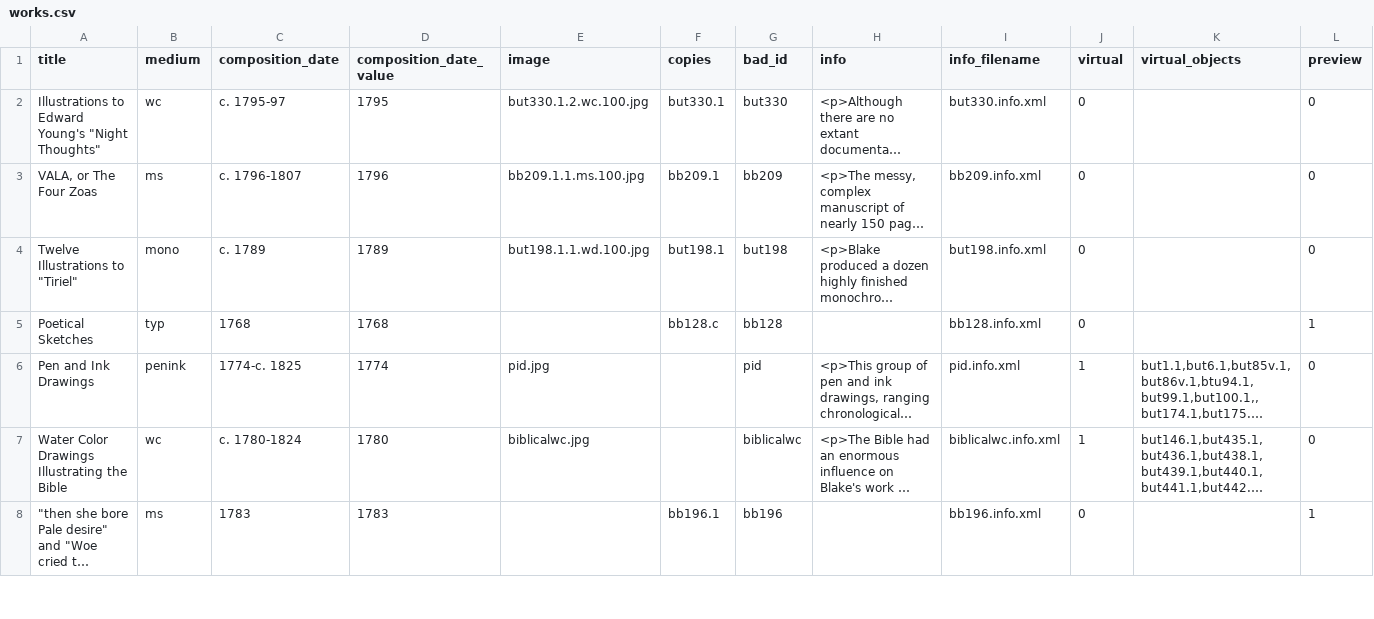
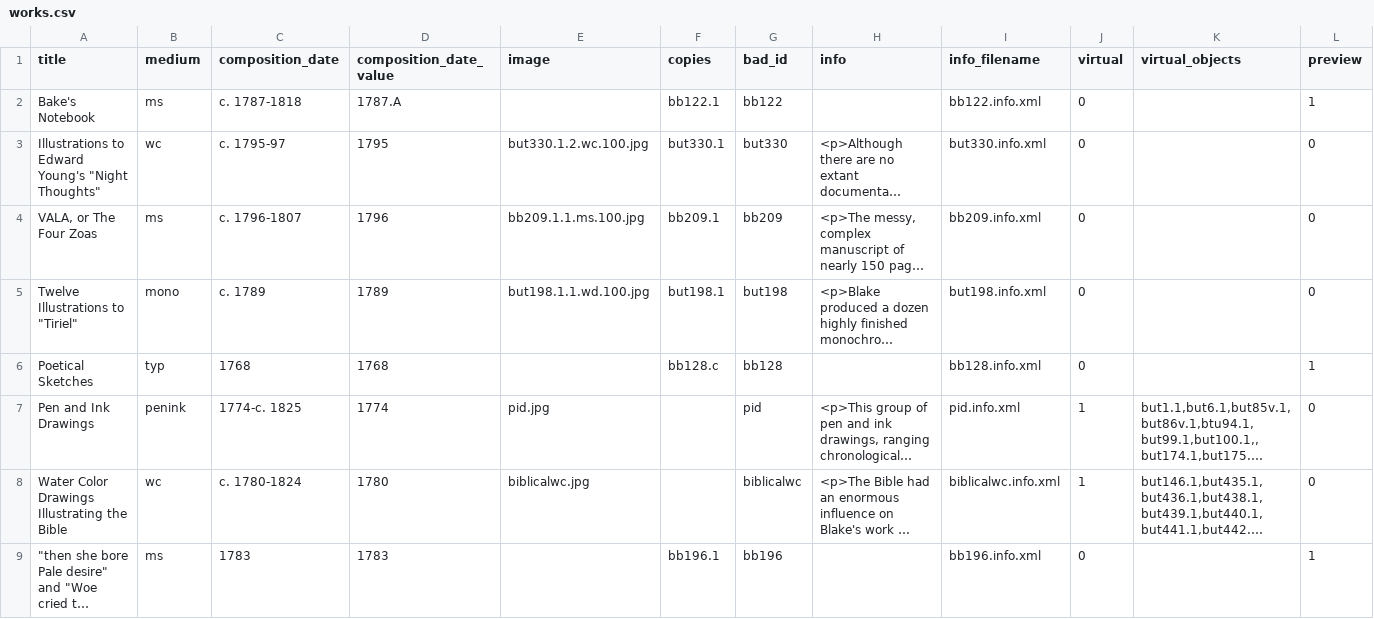
Before and after one commit to blakearchive/data, a CSV file: csv/works.csv, drawn as a sheet; only a part is shown; long unchanged cells end in …; rows hold the shown columns only; the diff names each change by its address in the sheet, - before the commit and + after, or states it on an @@ line.

Commit message:
added bb122

```diff
--- a/csv/works.csv
+++ b/csv/works.csv
+row 2: Bake's Notebook | ms | c. 1787-1818 | 1787.A |  | bb122.1 | bb122 |  | bb122.info.xml | 0 |  | 1
```
